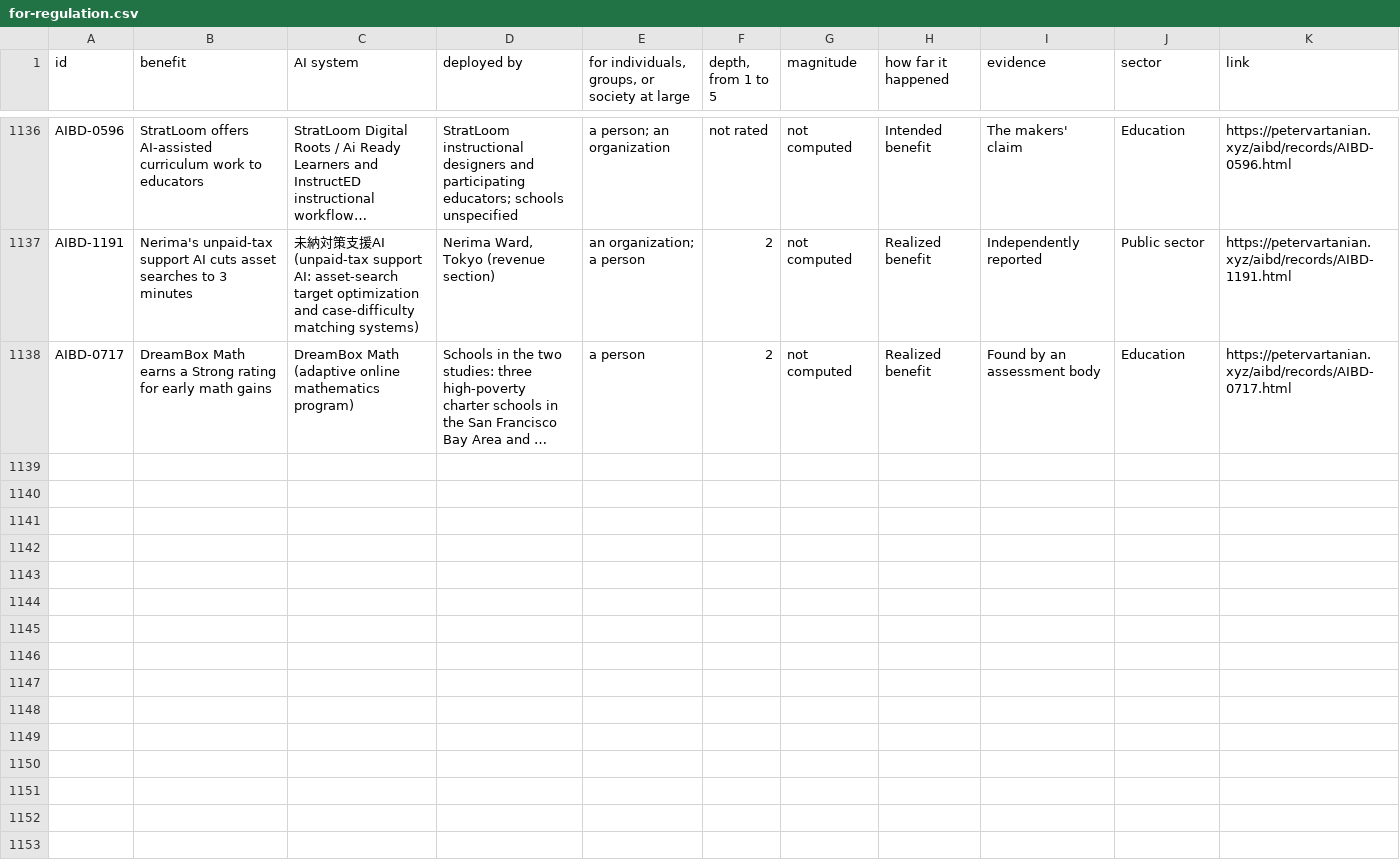
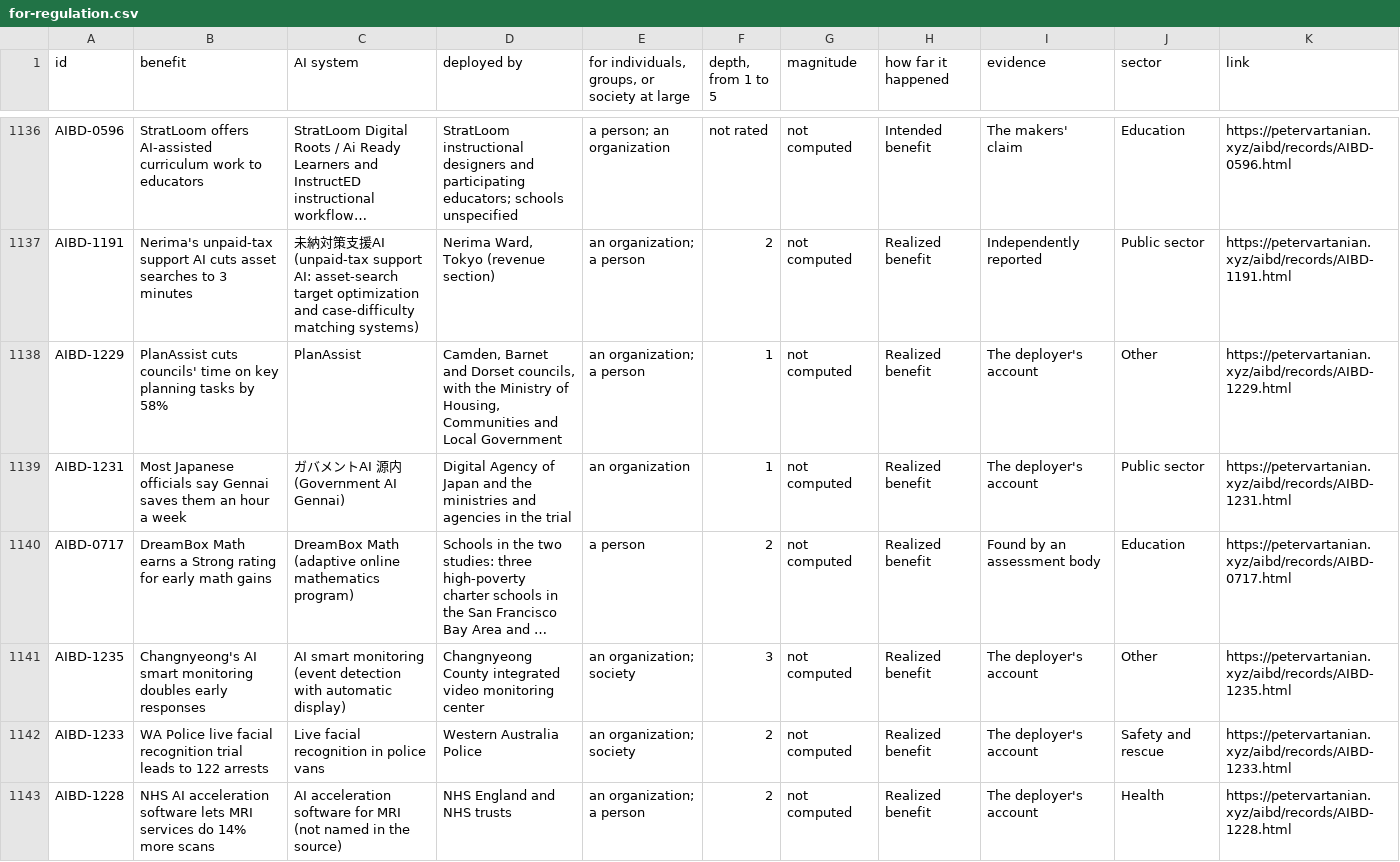
Before and after one commit to petervartanian/aibd-data, a CSV file: for-regulation.csv, drawn as a sheet; only a part is shown, gaps mark what is left out; long unchanged cells end in …; the diff covers the shown part only; the diff names each change by its address in the sheet, - before the commit and + after, or states it on an @@ line.

```diff
--- a/for-regulation.csv
+++ b/for-regulation.csv
+row 1138: AIBD-1229 | PlanAssist cuts councils' time on key planning tasks by 58% | PlanAssist | Camden, Barnet and Dorset councils, with the Ministry of Housing, Communities and Local Government | an organization; a person | 1 | not computed | Realized benefit | The deployer's account | Other | https://petervartanian.xyz/aibd/records/AIBD-1229.html
+row 1139: AIBD-1231 | Most Japanese officials say Gennai saves them an hour a week | ガバメントAI 源内 (Government AI Gennai) | Digital Agency of Japan and the ministries and agencies in the trial | an organization | 1 | not computed | Realized benefit | The deployer's account | Public sector | https://petervartanian.xyz/aibd/records/AIBD-1231.html
+row 1141: AIBD-1235 | Changnyeong's AI smart monitoring doubles early responses | AI smart monitoring (event detection with automatic display) | Changnyeong County integrated video monitoring center | an organization; society | 3 | not computed | Realized benefit | The deployer's account | Other | https://petervartanian.xyz/aibd/records/AIBD-1235.html
+row 1142: AIBD-1233 | WA Police live facial recognition trial leads to 122 arrests | Live facial recognition in police vans | Western Australia Police | an organization; society | 2 | not computed | Realized benefit | The deployer's account | Safety and rescue | https://petervartanian.xyz/aibd/records/AIBD-1233.html
+row 1143: AIBD-1228 | NHS AI acceleration software lets MRI services do 14% more scans | AI acceleration software for MRI (not named in the source) | NHS England and NHS trusts | an organization; a person | 2 | not computed | Realized benefit | The deployer's account | Health | https://petervartanian.xyz/aibd/records/AIBD-1228.html
```
Also changed, not shown: 6 added rows, 3 moved rows and 28 edited cells elsewhere in this file, adyt.csv, chanticleer.csv, 20 other files.
